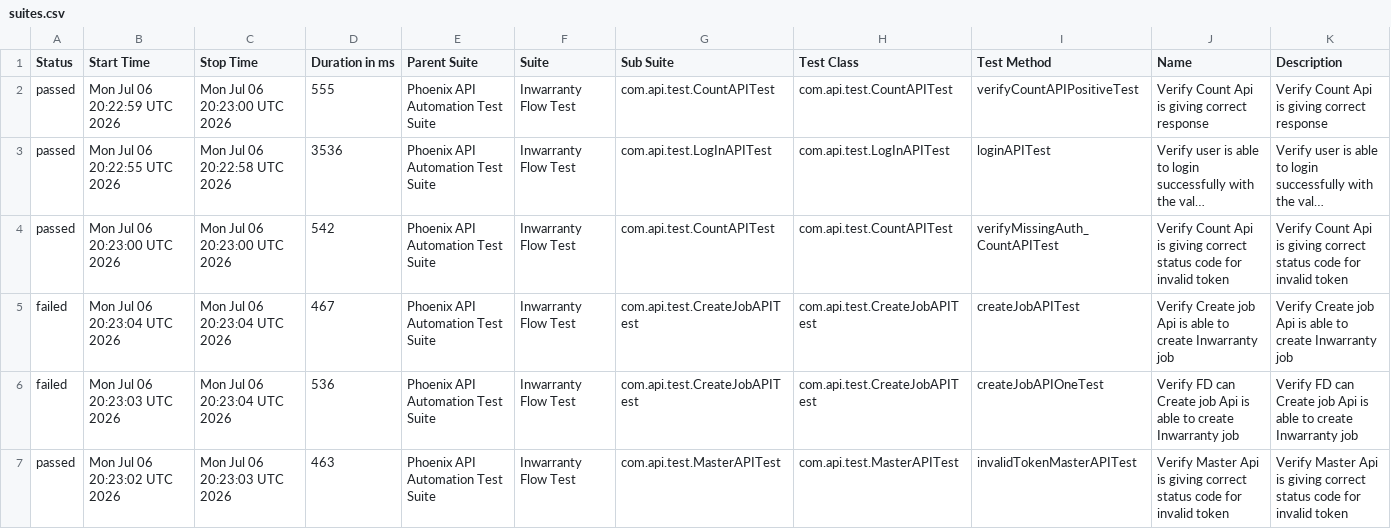
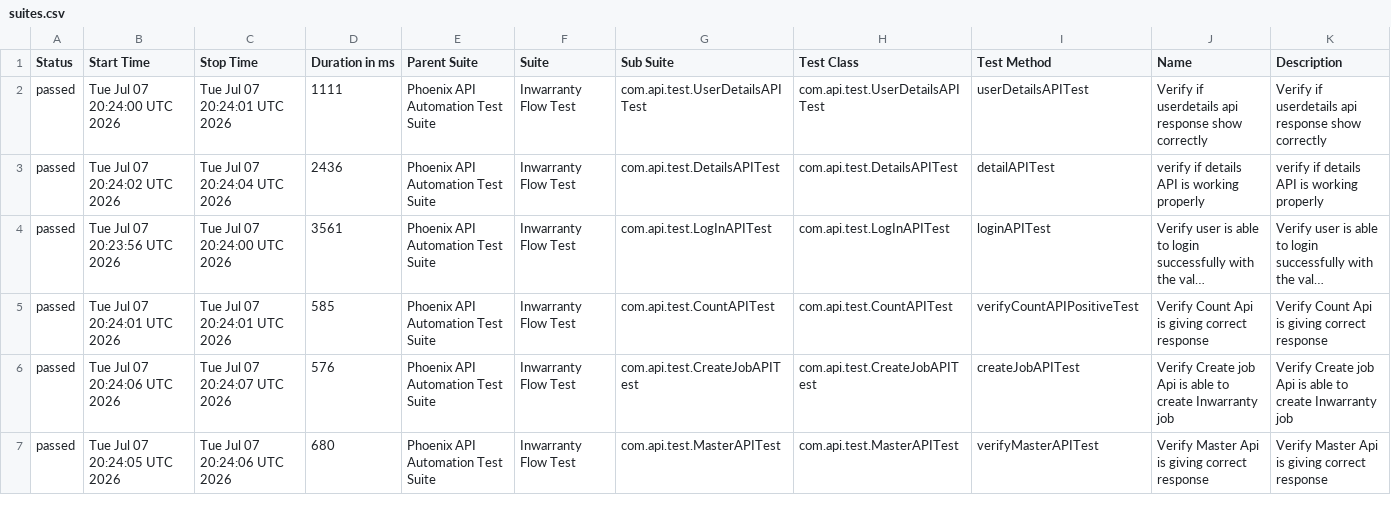
Before and after one commit to sailesh123kumar/PhoenixTestAutomationFramework, a CSV file: data/suites.csv, drawn as a sheet; only a part is shown; long unchanged cells end in …; removed rows and columns are numbered as before the commit, all else as after; the diff covers the shown part only; the diff names each change by its address in the sheet, - before the commit and + after, or states it on an @@ line.

```diff
--- a/data/suites.csv
+++ b/data/suites.csv
+row 2: passed | Tue Jul 07 20:24:00 UTC 2026 | Tue Jul 07 20:24:01 UTC 2026 | 1111 | Phoenix API Automation Test Suite | Inwarranty Flow Test | com.api.test.UserDetailsAPITest | com.api.test.UserDetailsAPITest | userDetailsAPITest | Verify if userdetails api response show correctly | Verify if userdetails api response show correctly
-B3 (Start Time): Mon Jul 06 20:22:59 UTC 2026
+B3 (Start Time): Tue Jul 07 20:24:02 UTC 2026
-C3 (Stop Time): Mon Jul 06 20:23:00 UTC 2026
+C3 (Stop Time): Tue Jul 07 20:24:04 UTC 2026
-D3 (Duration in ms): 555
+D3 (Duration in ms): 2436
-G3 (Sub Suite): com.api.test.CountAPITest
+G3 (Sub Suite): com.api.test.DetailsAPITest
-H3 (Test Class): com.api.test.CountAPITest
+H3 (Test Class): com.api.test.DetailsAPITest
-I3 (Test Method): verifyCountAPIPositiveTest
+I3 (Test Method): detailAPITest
-J3 (Name): Verify Count Api is giving correct response
+J3 (Name): verify if details API is working properly
-K3 (Description): Verify Count Api is giving correct response
+K3 (Description): verify if details API is working properly
-B4 (Start Time): Mon Jul 06 20:22:55 UTC 2026
+B4 (Start Time): Tue Jul 07 20:23:56 UTC 2026
-C4 (Stop Time): Mon Jul 06 20:22:58 UTC 2026
+C4 (Stop Time): Tue Jul 07 20:24:00 UTC 2026
-D4 (Duration in ms): 3536
+D4 (Duration in ms): 3561
-B5 (Start Time): Mon Jul 06 20:23:00 UTC 2026
+B5 (Start Time): Tue Jul 07 20:24:01 UTC 2026
-C5 (Stop Time): Mon Jul 06 20:23:00 UTC 2026
+C5 (Stop Time): Tue Jul 07 20:24:01 UTC 2026
-D5 (Duration in ms): 542
+D5 (Duration in ms): 585
-I5 (Test Method): verifyMissingAuth_CountAPITest
+I5 (Test Method): verifyCountAPIPositiveTest
-J5 (Name): …giving correct status code for invalid token
+J5 (Name): …giving correct response
-K5 (Description): …giving correct status code for invalid token
+K5 (Description): …giving correct response
-A6 (Status): failed
+A6 (Status): passed
-B6 (Start Time): Mon Jul 06 20:23:04 UTC 2026
+B6 (Start Time): Tue Jul 07 20:24:06 UTC 2026
-C6 (Stop Time): Mon Jul 06 20:23:04 UTC 2026
+C6 (Stop Time): Tue Jul 07 20:24:07 UTC 2026
-D6 (Duration in ms): 467
+D6 (Duration in ms): 576
-row 6: failed | Mon Jul 06 20:23:03 UTC 2026 | Mon Jul 06 20:23:04 UTC 2026 | 536 | Phoenix API Automation Test Suite | Inwarranty Flow Test | com.api.test.CreateJobAPITest | com.api.test.CreateJobAPITest | createJobAPIOneTest | Verify FD can Create job Api is able to create Inwarranty job | Verify FD can Create job Api is able to create Inwarranty job
-B7 (Start Time): Mon Jul 06 20:23:02 UTC 2026
+B7 (Start Time): Tue Jul 07 20:24:05 UTC 2026
-C7 (Stop Time): Mon Jul 06 20:23:03 UTC 2026
+C7 (Stop Time): Tue Jul 07 20:24:06 UTC 2026
-D7 (Duration in ms): 463
+D7 (Duration in ms): 680
-I7 (Test Method): invalidTokenMasterAPITest
+I7 (Test Method): verifyMasterAPITest
-J7 (Name): …giving correct status code for invalid token
+J7 (Name): …giving correct response
-K7 (Description): …giving correct status code for invalid token
+K7 (Description): …giving correct response
```
Also changed, not shown: 24 edited cells elsewhere in this file, data/behaviors.csv, 56 other files.
